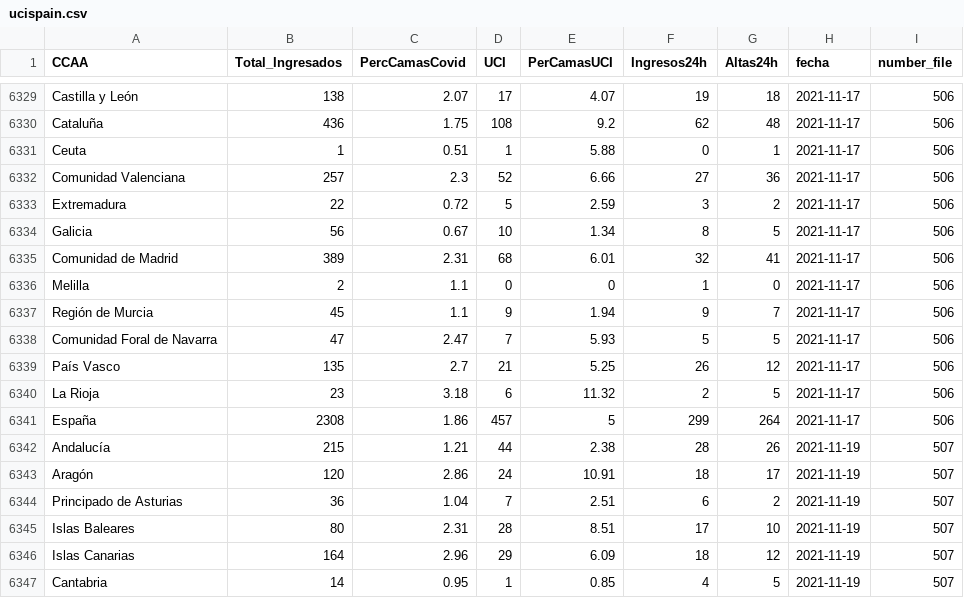
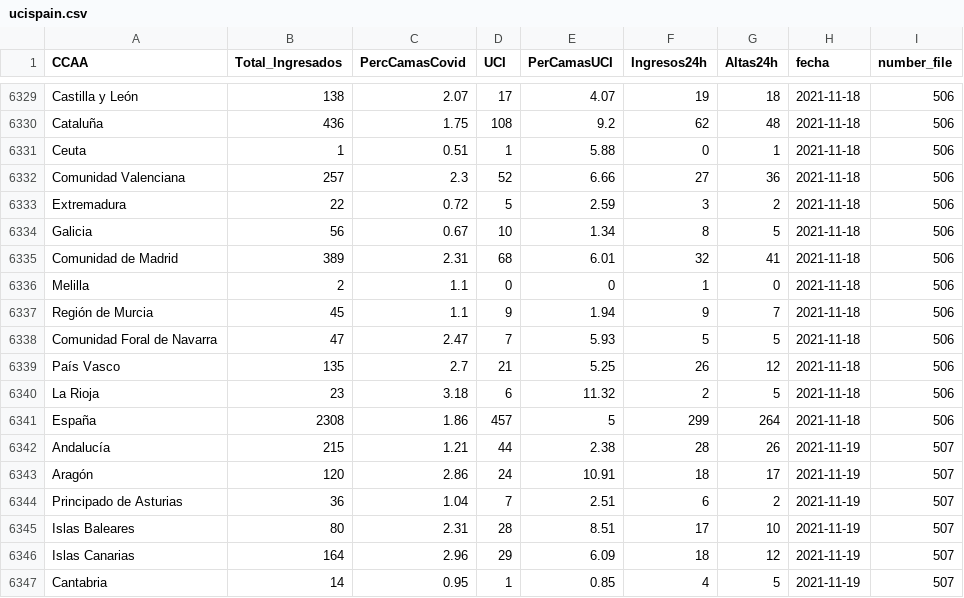
Before and after one commit to SergioJuanes/coviddataspain, a CSV file: data/ucispain.csv, drawn as a sheet; only a part is shown, gaps mark what is left out; the diff covers the shown part only; the diff names each change by its address in the sheet, - before the commit and + after, or states it on an @@ line.

```diff
--- a/data/ucispain.csv
+++ b/data/ucispain.csv
-H6329:H6341 (fecha): 2021-11-17
+H6329:H6341 (fecha): 2021-11-18
```
Also changed, not shown: 27 edited cells elsewhere in this file.
